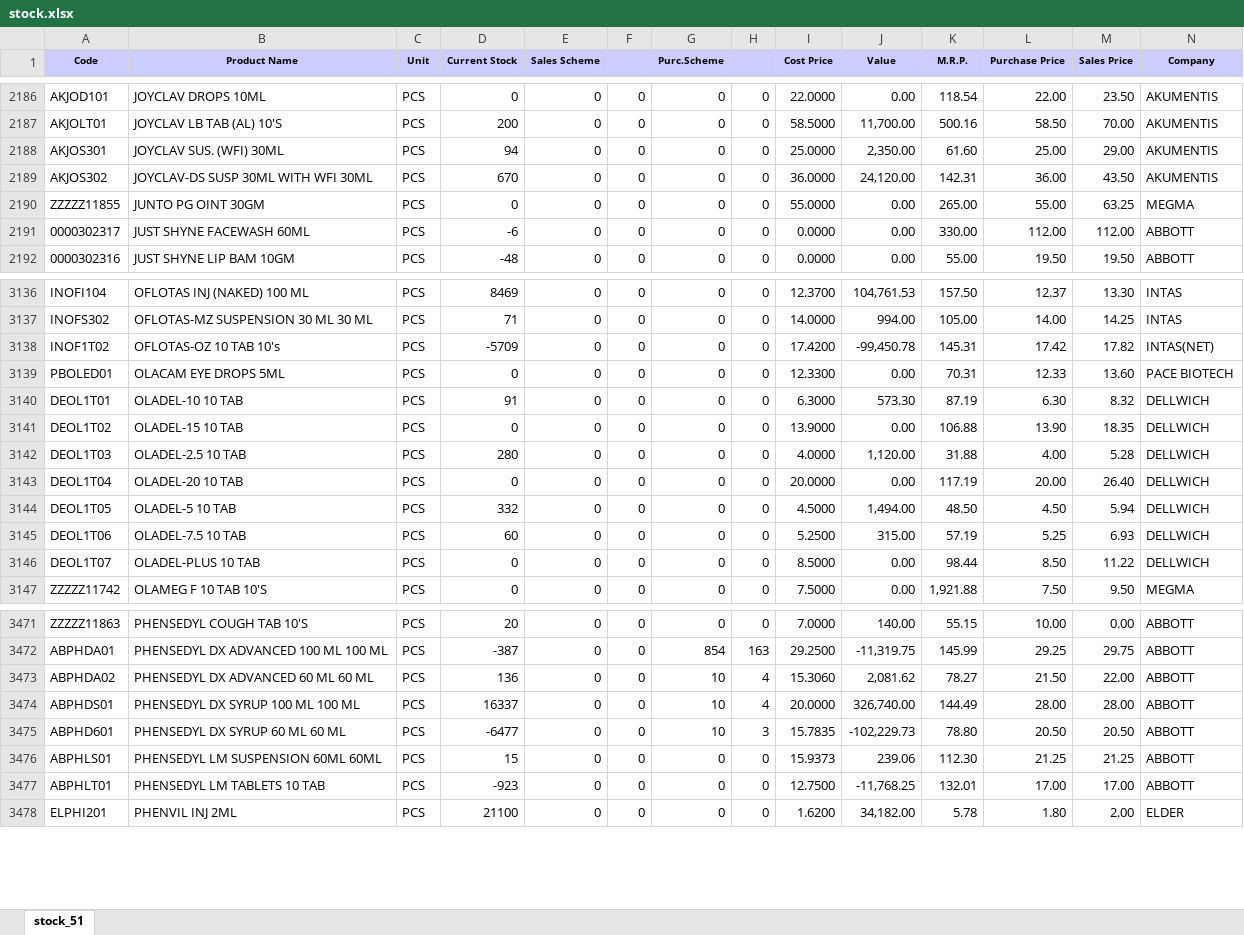
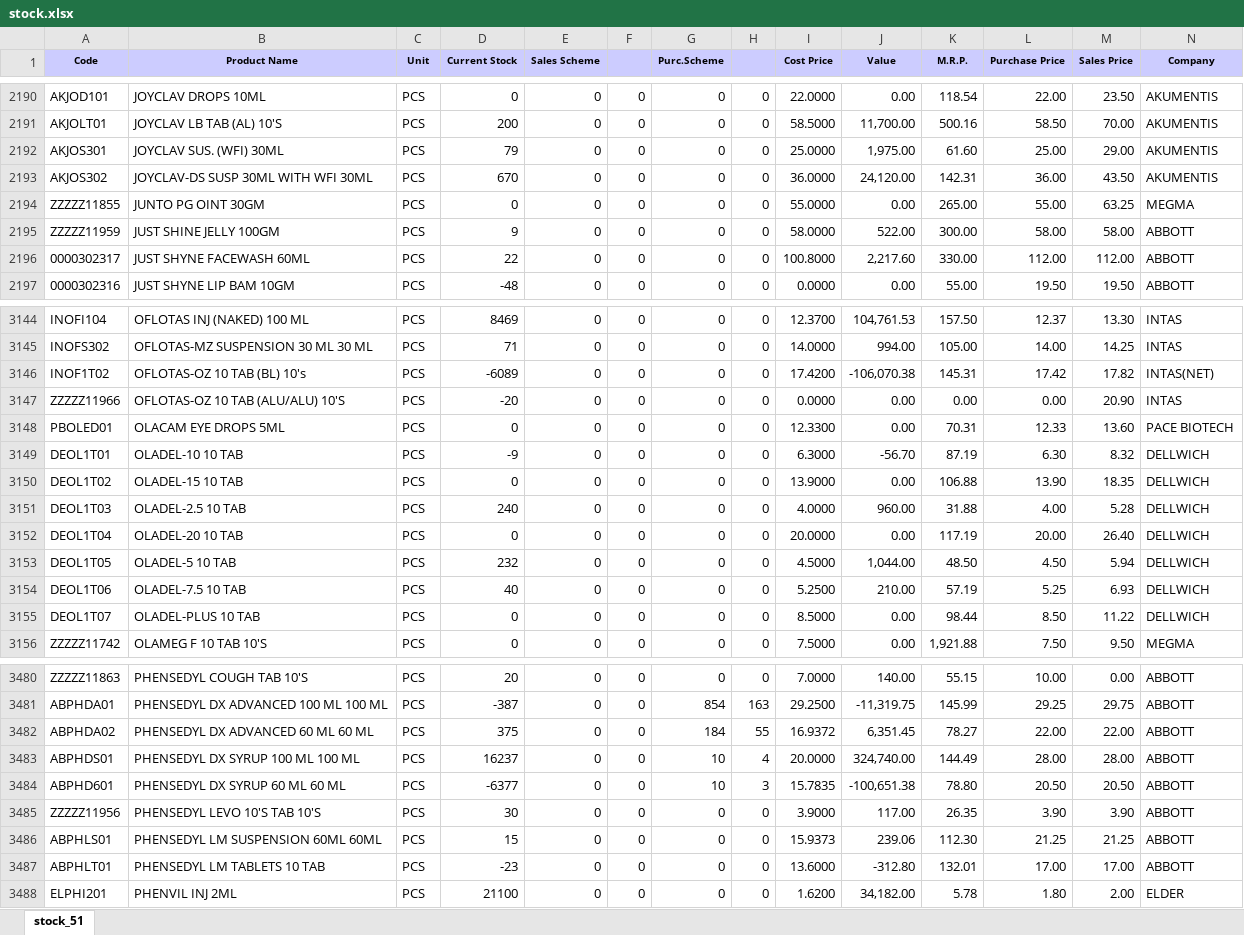
Before and after one commit to ishwarpharma/ishwarone, an Excel workbook: stock.xlsx, sheet stock_51, drawn as a sheet; only a part is shown, gaps mark what is left out; values as stored, in another font and other column widths than the file's, no borders; addresses are those after the commit; rows hold the shown columns only; the diff covers the shown part only; the diff names each change by its address in the sheet, - before the commit and + after, or states it on an @@ line.

```diff
--- a/stock.xlsx (sheet stock_51)
+++ b/stock.xlsx (sheet stock_51)
-D2192 (Current Stock): 94
+D2192 (Current Stock): 79
-J2192 (Value): 2,350.00
+J2192 (Value): 1,975.00
+row 2195: ZZZZZ11959 | JUST SHINE JELLY 100GM | PCS | 9 | 0 | 0 | 0 | 0 | 58.0000 | 522.00 | 300.00 | 58.00 | 58.00 | ABBOTT
-D2196 (Current Stock): -6
+D2196 (Current Stock): 22
-I2196 (Cost Price): 0.0000
+I2196 (Cost Price): 100.8000
-J2196 (Value): 0.00
+J2196 (Value): 2,217.60
-B3146 (Product Name): OFLOTAS-OZ 10 TAB 10's
+B3146 (Product Name): OFLOTAS-OZ 10 TAB (BL) 10's
-D3146 (Current Stock): -5709
+D3146 (Current Stock): -6089
-J3146 (Value): -99,450.78
+J3146 (Value): -106,070.38
+row 3147: ZZZZZ11966 | OFLOTAS-OZ 10 TAB (ALU/ALU) 10'S | PCS | -20 | 0 | 0 | 0 | 0 | 0.0000 | 0.00 | 0.00 | 0.00 | 20.90 | INTAS
-D3149 (Current Stock): 91
+D3149 (Current Stock): -9
-J3149 (Value): 573.30
+J3149 (Value): -56.70
-D3151 (Current Stock): 280
+D3151 (Current Stock): 240
-J3151 (Value): 1,120.00
+J3151 (Value): 960.00
-D3153 (Current Stock): 332
+D3153 (Current Stock): 232
-J3153 (Value): 1,494.00
+J3153 (Value): 1,044.00
-D3154 (Current Stock): 60
+D3154 (Current Stock): 40
-J3154 (Value): 315.00
+J3154 (Value): 210.00
-D3482 (Current Stock): 136
+D3482 (Current Stock): 375
-G3482 (Purc.Scheme): 10
+G3482 (Purc.Scheme): 184
-H3482: 4
+H3482: 55
-I3482 (Cost Price): 15.3060
+I3482 (Cost Price): 16.9372
-J3482 (Value): 2,081.62
+J3482 (Value): 6,351.45
-L3482 (Purchase Price): 21.50
+L3482 (Purchase Price): 22.00
-D3483 (Current Stock): 16337
+D3483 (Current Stock): 16237
-J3483 (Value): 326,740.00
+J3483 (Value): 324,740.00
-D3484 (Current Stock): -6477
+D3484 (Current Stock): -6377
-J3484 (Value): -102,229.73
+J3484 (Value): -100,651.38
+row 3485: ZZZZZ11956 | PHENSEDYL LEVO 10'S TAB 10'S | PCS | 30 | 0 | 0 | 0 | 0 | 3.9000 | 117.00 | 26.35 | 3.90 | 3.90 | ABBOTT
-D3487 (Current Stock): -923
+D3487 (Current Stock): -23
-I3487 (Cost Price): 12.7500
+I3487 (Cost Price): 13.6000
-J3487 (Value): -11,768.25
+J3487 (Value): -312.80
```
Also changed, not shown: 11 added rows and 1105 edited cells elsewhere in this sheet.
